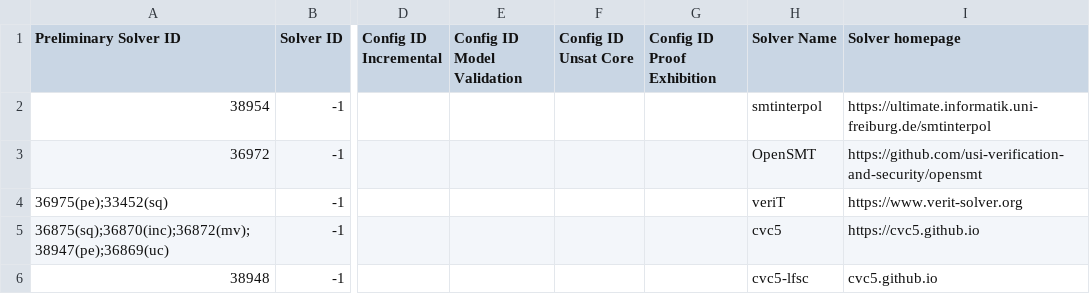
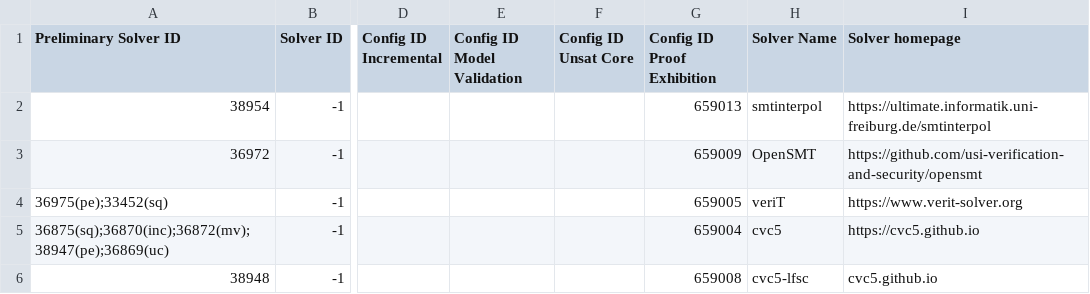
Before and after one commit to SMT-COMP/smt-comp, a CSV file: 2022/registration/solvers_divisions_prelimproof.csv, drawn as a sheet; only a part is shown, gaps mark what is left out; the diff names each change by its address in the sheet, - before the commit and + after, or states it on an @@ line.

Commit message:
added config ids

```diff
--- a/2022/registration/solvers_divisions_prelimproof.csv
+++ b/2022/registration/solvers_divisions_prelimproof.csv
-G2 (Config ID Proof Exhibition): (empty)
+G2 (Config ID Proof Exhibition): 659013
-G3 (Config ID Proof Exhibition): (empty)
+G3 (Config ID Proof Exhibition): 659009
-G4 (Config ID Proof Exhibition): (empty)
+G4 (Config ID Proof Exhibition): 659005
-G5 (Config ID Proof Exhibition): (empty)
+G5 (Config ID Proof Exhibition): 659004
-G6 (Config ID Proof Exhibition): (empty)
+G6 (Config ID Proof Exhibition): 659008
```
